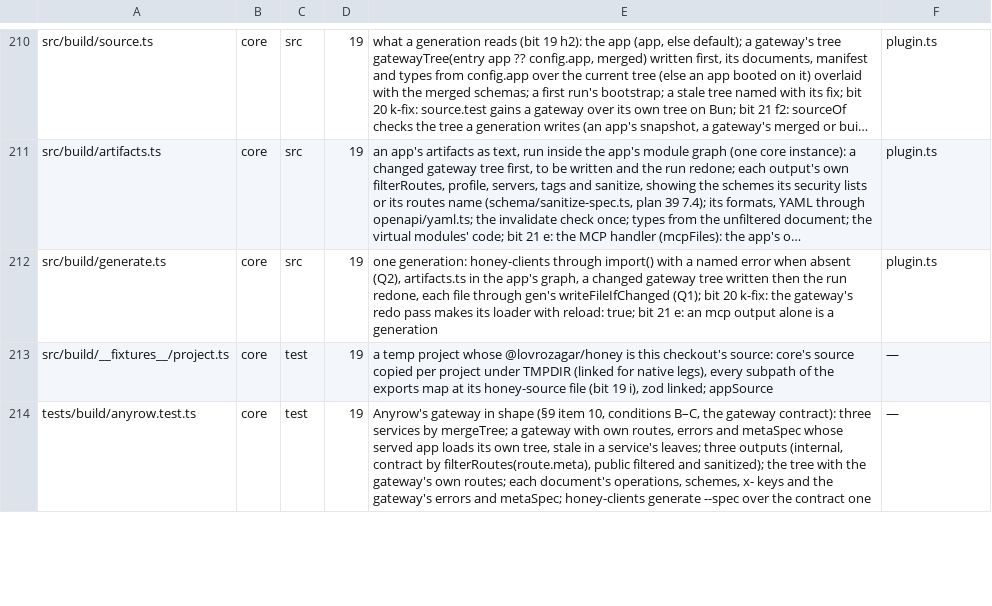
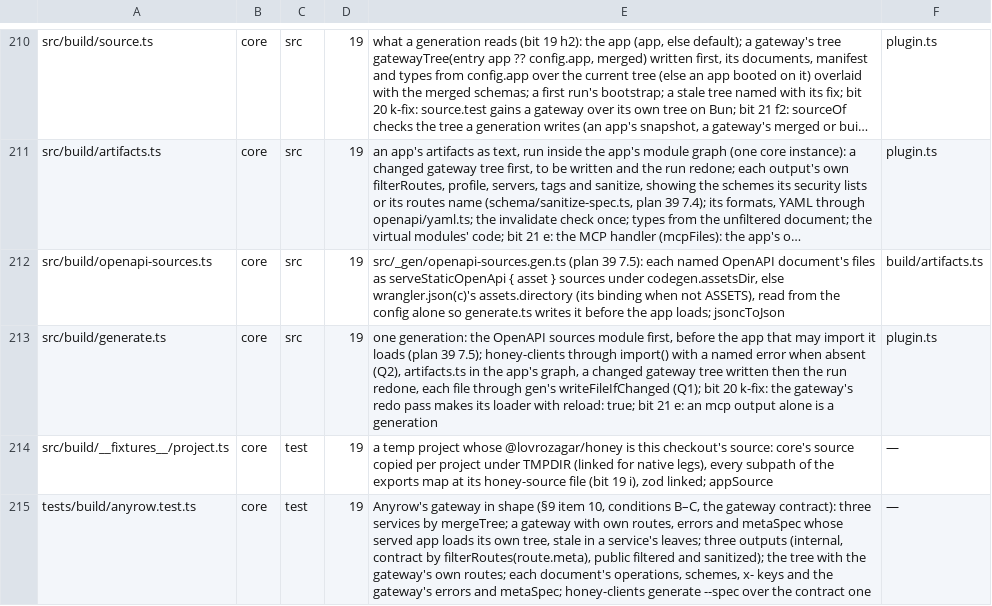
Before and after one commit to lovrozagar/honey, a TSV file: blueprint/files.tsv, drawn as a sheet; only a part is shown, gaps mark what is left out; long unchanged cells end in …; addresses are those after the commit; the diff names each change by its address in the sheet, - before the commit and + after, or states it on an @@ line.

Commit message:
feat(core): generate openapi-sources.gen.ts, each named document as serveStaticOpenApi assets

```diff
--- a/blueprint/files.tsv
+++ b/blueprint/files.tsv
+row 212: src/build/openapi-sources.ts | core | src | 19 | src/_gen/openapi-sources.gen.ts (plan 39 7.5): each named OpenAPI document's files as serveStaticOpenApi { asset } sources under codegen.assetsDir, else wrangler.json(c)'s assets.directory (its binding when not ASSETS), read from the config alone so generate.ts writes it before the app loads; jsoncToJson | build/artifacts.ts
-E213: one generation: honey-clients through…
+E213: one generation: the OpenAPI sources module first, before the app that may import it loads (plan 39 7.5); honey-clients through…
```
Also changed, not shown: 7 other files.
